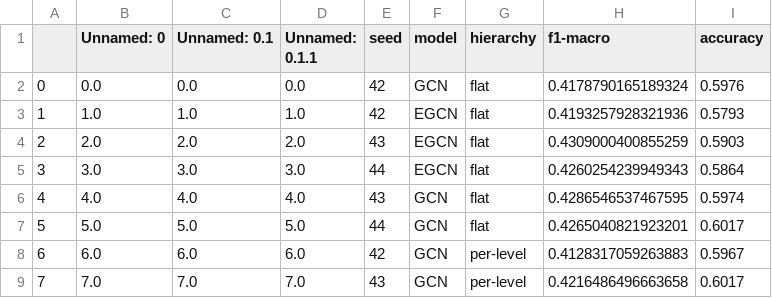
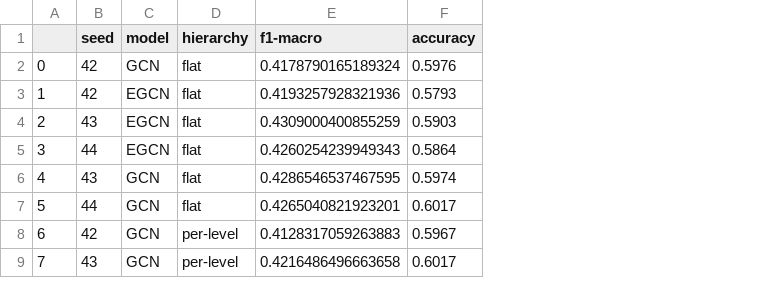
Before and after one commit to BeFranke/PyTextGCN, a CSV file: results.csv, drawn as a sheet; only a part is shown; the diff names each change by its address in the sheet, - before the commit and + after, or states it on an @@ line.

```diff
--- a/results.csv
+++ b/results.csv
-column B (Unnamed: 0), rows 2-9: 0.0 | 1.0 | 2.0 | 3.0 | 4.0 | 5.0 | 6.0 | 7.0
-column C (Unnamed: 0.1), rows 2-9: 0.0 | 1.0 | 2.0 | 3.0 | 4.0 | 5.0 | 6.0 | 7.0
-column D (Unnamed: 0.1.1), rows 2-9: 0.0 | 1.0 | 2.0 | 3.0 | 4.0 | 5.0 | 6.0 | 7.0
```
Also changed, not shown: 3 other files.
